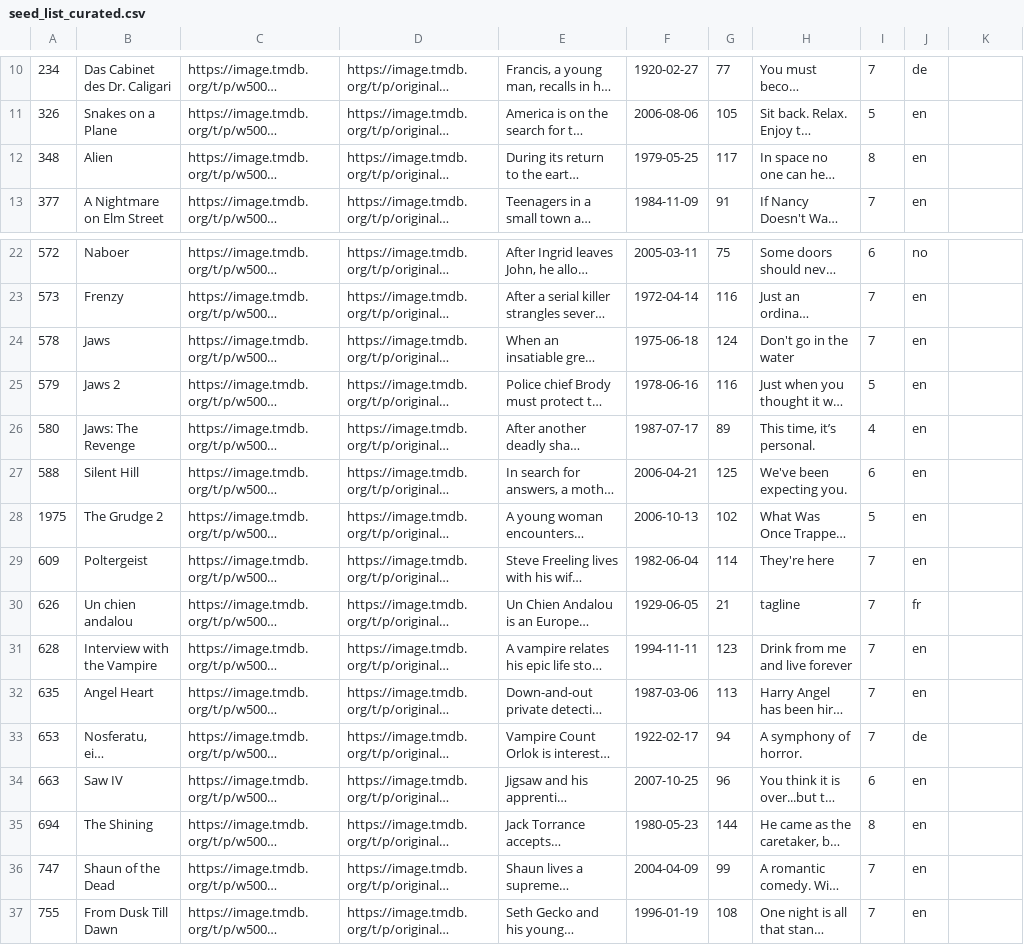
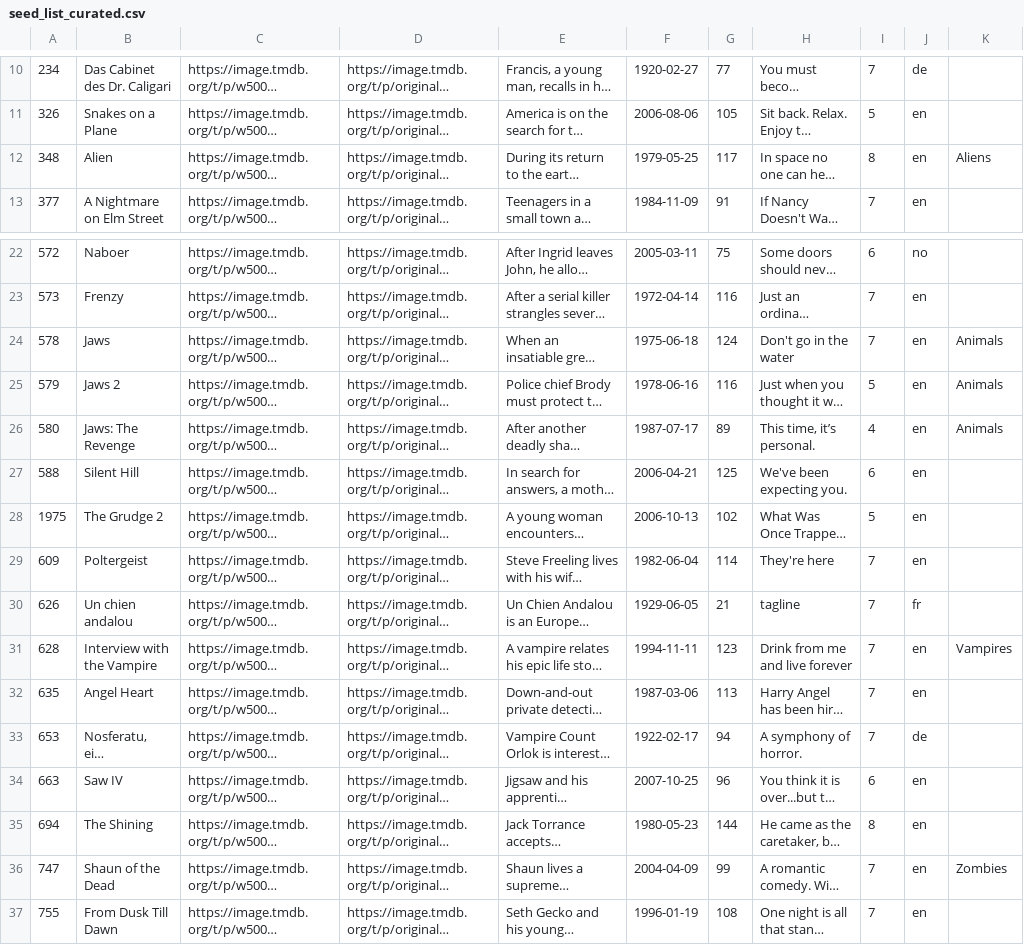
Before and after one commit to gperilli/allgore, a CSV file: seed_list_curated.csv, drawn as a sheet; only a part is shown, gaps mark what is left out; long unchanged cells end in …; the diff names each change by its address in the sheet, - before the commit and + after, or states it on an @@ line.

```diff
--- a/seed_list_curated.csv
+++ b/seed_list_curated.csv
-K12: (empty)
+K12: Aliens
-K24:K26: (empty)
+K24:K26: Animals
-K31: (empty)
+K31: Vampires
-K36: (empty)
+K36: Zombies
```
Also changed, not shown: 3 other files.
